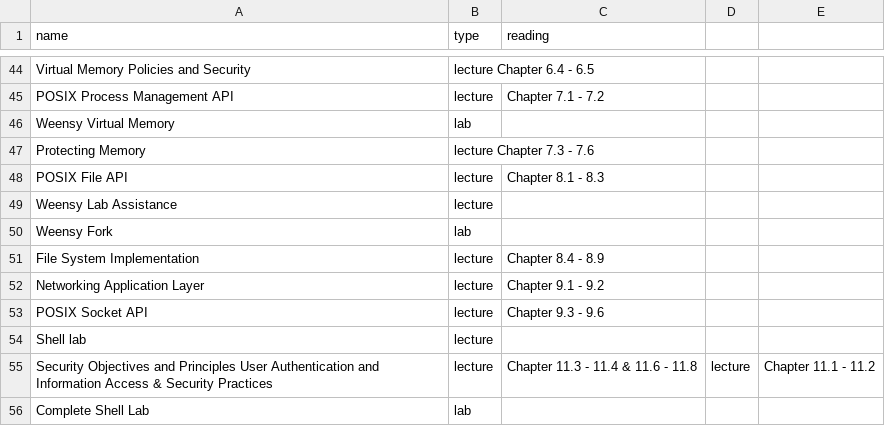
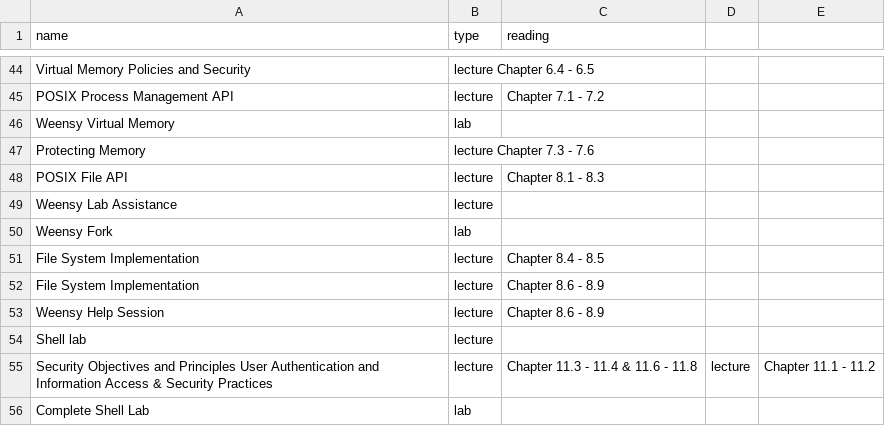
Before and after one commit to jncraton/operating-systems-cpsc4420, a TSV file: topics.tsv, drawn as a sheet; only a part is shown, gaps mark what is left out.

Commit message:
Update topics

```diff
--- a/topics.tsv
+++ b/topics.tsv
@@ -50,5 +50,5 @@ Weensy Lab Assistance	lecture
 Weensy Fork	lab
-File System Implementation	lecture	Chapter 8.4 - 8.9
-Networking Application Layer	lecture	Chapter 9.1 - 9.2
-POSIX Socket API	lecture	Chapter 9.3 - 9.6
+File System Implementation	lecture	Chapter 8.4 - 8.5
+File System Implementation	lecture	Chapter 8.6 - 8.9
+Weensy Help Session	lecture	Chapter 8.6 - 8.9
 Shell lab	lecture
```
